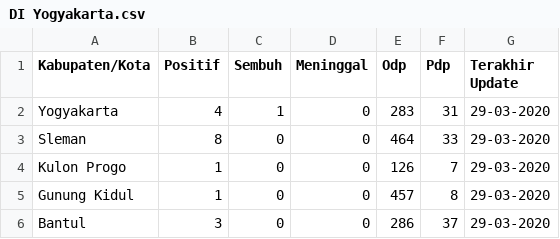
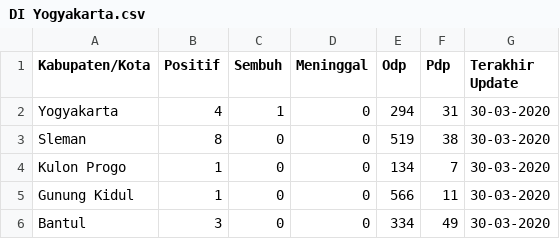
Before and after one commit to yanchespenda/covid19-indonesia-datasource-csv, a CSV file: provinsi/hari ini/DI Yogyakarta.csv, drawn as a sheet.

```diff
--- a/provinsi/hari ini/DI Yogyakarta.csv
+++ b/provinsi/hari ini/DI Yogyakarta.csv
@@ -1,6 +1,6 @@
 Kabupaten/Kota,Positif,Sembuh,Meninggal,Odp,Pdp,Terakhir Update
-Yogyakarta,4,1,0,283,31,29-03-2020
-Sleman,8,0,0,464,33,29-03-2020
-Kulon Progo,1,0,0,126,7,29-03-2020
-Gunung Kidul,1,0,0,457,8,29-03-2020
-Bantul,3,0,0,286,37,29-03-2020
+Yogyakarta,4,1,0,294,31,30-03-2020
+Sleman,8,0,0,519,38,30-03-2020
+Kulon Progo,1,0,0,134,7,30-03-2020
+Gunung Kidul,1,0,0,566,11,30-03-2020
+Bantul,3,0,0,334,49,30-03-2020
```
Also changed, not shown: provinsi/hari ini/Banten.csv, provinsi/hari ini/DKI Jakarta.csv, 11 other files.
